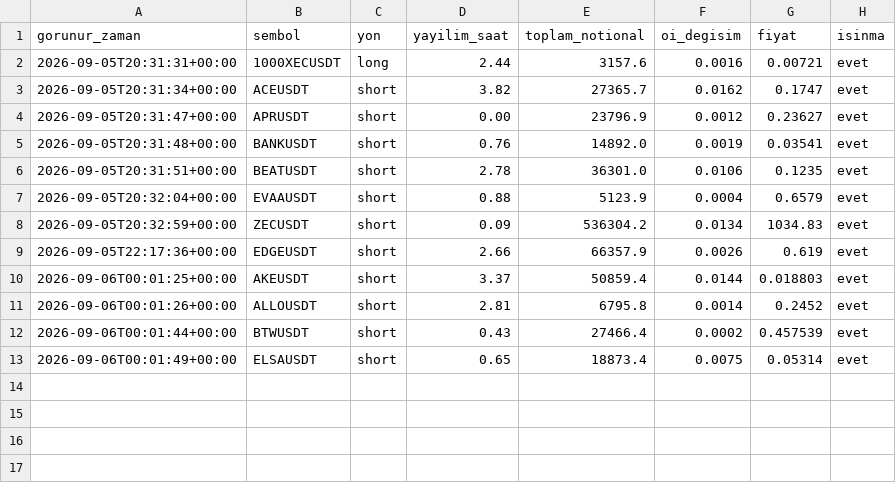
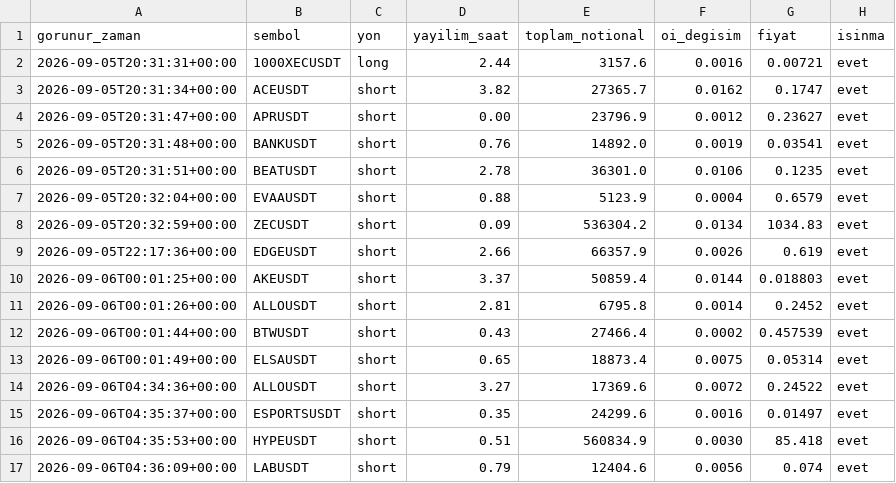
Before and after one commit to varmlx26/balina-dedektor, a CSV file: olaylar.csv, drawn as a sheet; the diff names each change by its address in the sheet, - before the commit and + after, or states it on an @@ line.

```diff
--- a/olaylar.csv
+++ b/olaylar.csv
+row 14: 2026-09-06T04:34:36+00:00 | ALLOUSDT | short | 3.27 | 17369.6 | 0.0072 | 0.24522 | evet
+row 15: 2026-09-06T04:35:37+00:00 | ESPORTSUSDT | short | 0.35 | 24299.6 | 0.0016 | 0.01497 | evet
+row 16: 2026-09-06T04:35:53+00:00 | HYPEUSDT | short | 0.51 | 560834.9 | 0.0030 | 85.418 | evet
+row 17: 2026-09-06T04:36:09+00:00 | LABUSDT | short | 0.79 | 12404.6 | 0.0056 | 0.074 | evet
```
Also changed, not shown: 2 other files.
